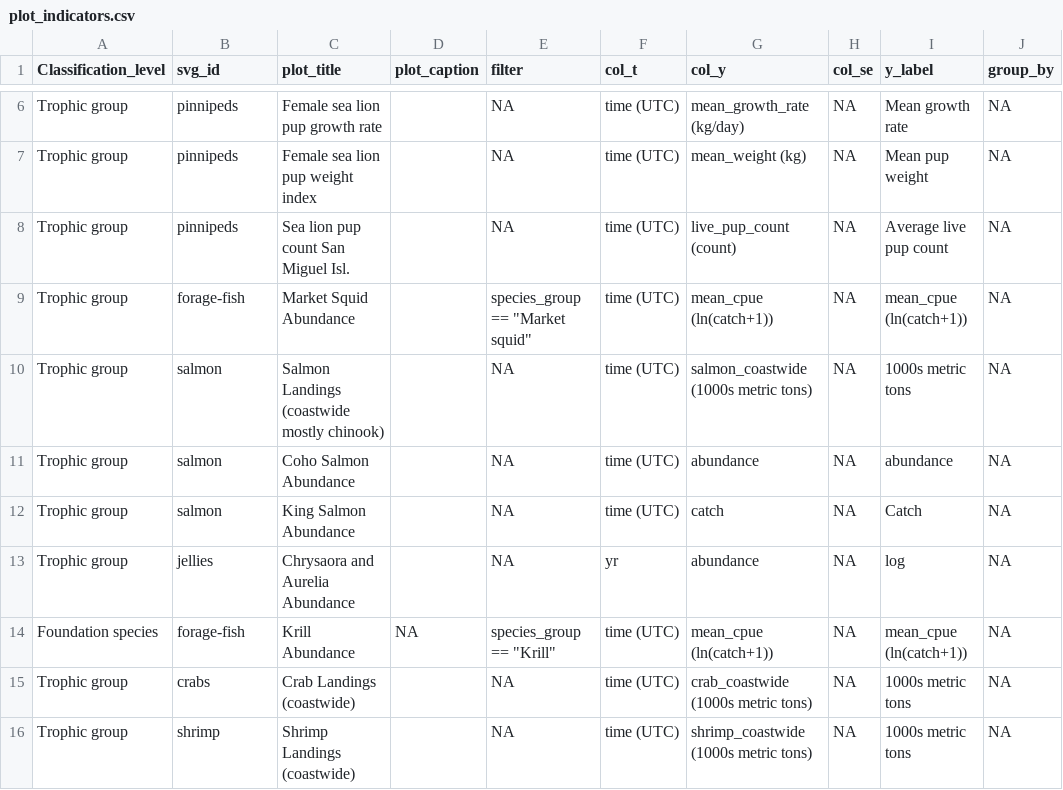
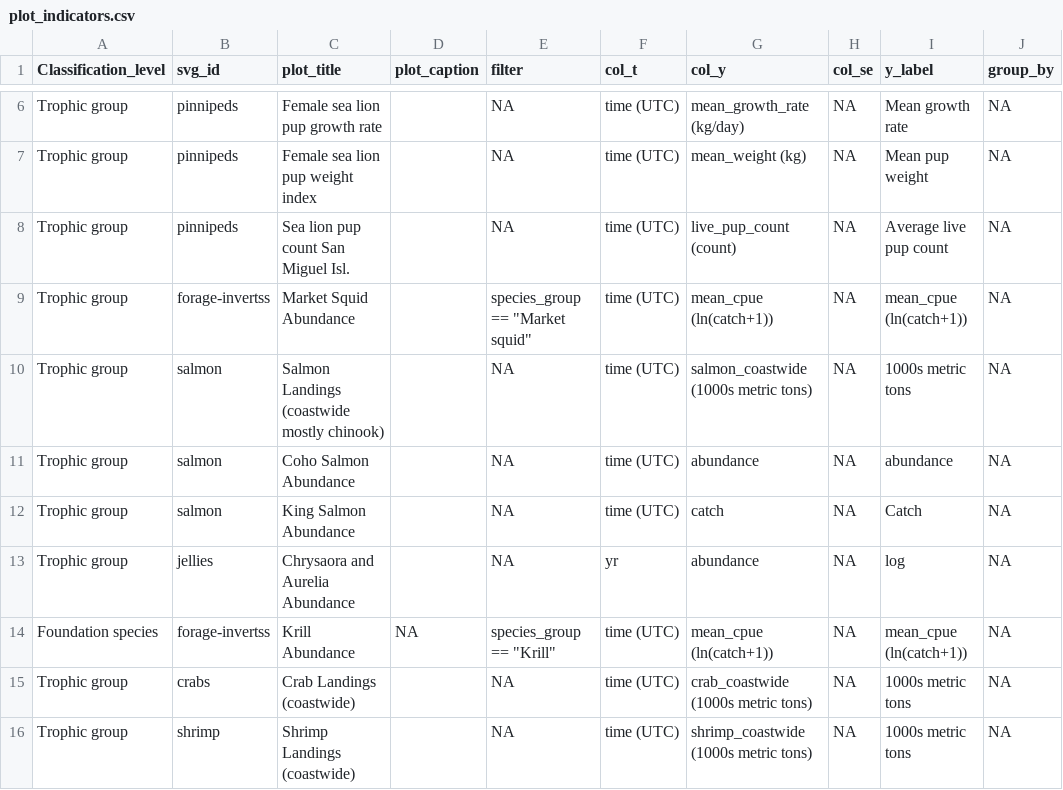
Before and after one commit to marinebon/info-mb, a CSV file: plot_indicators.csv, drawn as a sheet; only a part is shown, gaps mark what is left out; the diff names each change by its address in the sheet, - before the commit and + after, or states it on an @@ line.

```diff
--- a/plot_indicators.csv
+++ b/plot_indicators.csv
-B9 (svg_id): forage-fish
+B9 (svg_id): forage-invertss
-B14 (svg_id): forage-fish
+B14 (svg_id): forage-invertss
```
Also changed, not shown: docs/svg_elements.csv, rmd/svg_elements.csv, 12 other files.
